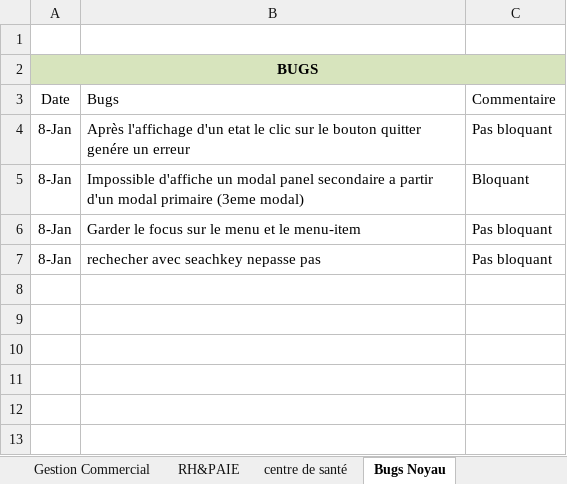
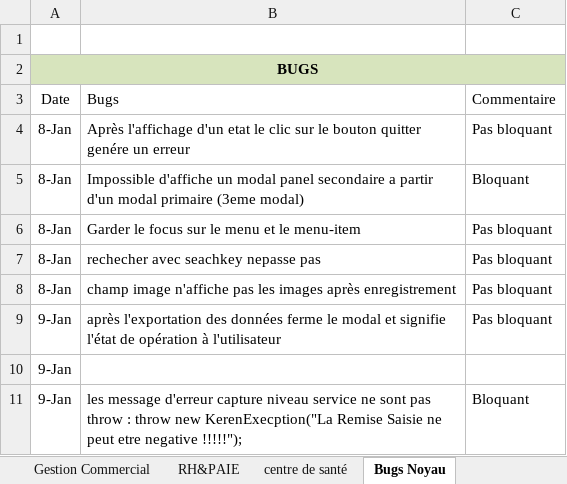
Before and after one commit to Teratech2018/Teratech, an Excel workbook: 0-docs/entreprenariat/Planning-TODO-LIST-INNOV-PROJECT.xlsx, sheet Bugs Noyau, drawn as a sheet; values as stored, in another font and other column widths than the file's, no borders; the diff names each change by its address in the sheet, - before the commit and + after, or states it on an @@ line.

```diff
--- a/0-docs/entreprenariat/Planning-TODO-LIST-INNOV-PROJECT.xlsx (sheet Bugs Noyau)
+++ b/0-docs/entreprenariat/Planning-TODO-LIST-INNOV-PROJECT.xlsx (sheet Bugs Noyau)
+row 8: 8-Jan | champ image n'affiche pas les images après enregistrement | Pas bloquant
+row 9: 9-Jan | après l'exportation des données ferme le modal et signifie l'état de opération à l'utilisateur | Pas bloquant
+row 10: 9-Jan
+row 11: 9-Jan | les message d'erreur capture niveau service ne sont pas throw : throw new KerenExecption("La Remise Saisie ne peut etre negative !!!!!"); | Bloquant
```
Also changed, not shown: sheet ERP-SCOOLAIRE, 3 other files.
